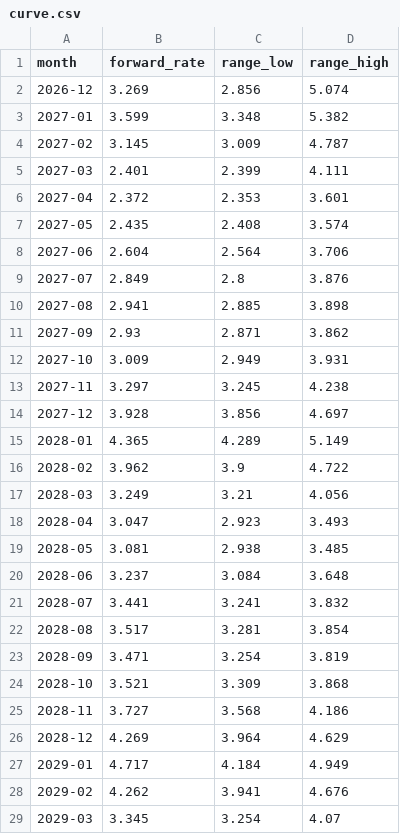
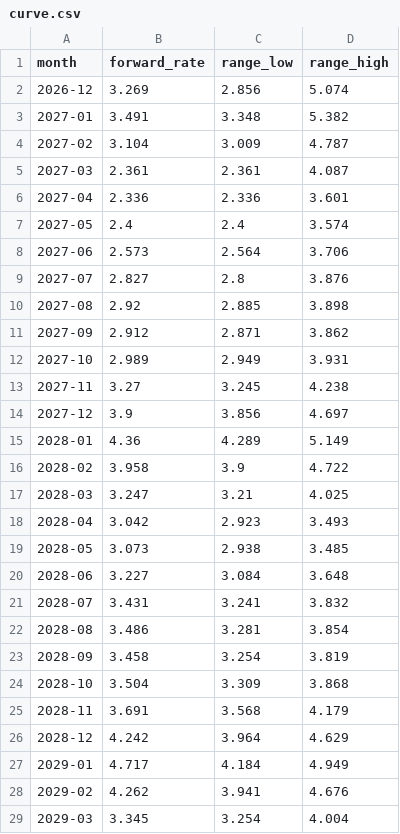
Before and after one commit to arthur-m3/gas-chart, a CSV file: outputs/curve.csv, drawn as a sheet; only a part is shown; the diff covers the shown part only.

```diff
--- a/outputs/curve.csv
+++ b/outputs/curve.csv
@@ -2,28 +2,28 @@ month,forward_rate,range_low,range_high
 2026-12,3.269,2.856,5.074
-2027-01,3.599,3.348,5.382
-2027-02,3.145,3.009,4.787
-2027-03,2.401,2.399,4.111
-2027-04,2.372,2.353,3.601
-2027-05,2.435,2.408,3.574
-2027-06,2.604,2.564,3.706
-2027-07,2.849,2.8,3.876
-2027-08,2.941,2.885,3.898
-2027-09,2.93,2.871,3.862
-2027-10,3.009,2.949,3.931
-2027-11,3.297,3.245,4.238
-2027-12,3.928,3.856,4.697
-2028-01,4.365,4.289,5.149
-2028-02,3.962,3.9,4.722
-2028-03,3.249,3.21,4.056
-2028-04,3.047,2.923,3.493
-2028-05,3.081,2.938,3.485
-2028-06,3.237,3.084,3.648
-2028-07,3.441,3.241,3.832
-2028-08,3.517,3.281,3.854
-2028-09,3.471,3.254,3.819
-2028-10,3.521,3.309,3.868
-2028-11,3.727,3.568,4.186
-2028-12,4.269,3.964,4.629
+2027-01,3.491,3.348,5.382
+2027-02,3.104,3.009,4.787
+2027-03,2.361,2.361,4.087
+2027-04,2.336,2.336,3.601
+2027-05,2.4,2.4,3.574
+2027-06,2.573,2.564,3.706
+2027-07,2.827,2.8,3.876
+2027-08,2.92,2.885,3.898
+2027-09,2.912,2.871,3.862
+2027-10,2.989,2.949,3.931
+2027-11,3.27,3.245,4.238
+2027-12,3.9,3.856,4.697
+2028-01,4.36,4.289,5.149
+2028-02,3.958,3.9,4.722
+2028-03,3.247,3.21,4.025
+2028-04,3.042,2.923,3.493
+2028-05,3.073,2.938,3.485
+2028-06,3.227,3.084,3.648
+2028-07,3.431,3.241,3.832
+2028-08,3.486,3.281,3.854
+2028-09,3.458,3.254,3.819
+2028-10,3.504,3.309,3.868
+2028-11,3.691,3.568,4.179
+2028-12,4.242,3.964,4.629
 2029-01,4.717,4.184,4.949
 2029-02,4.262,3.941,4.676
-2029-03,3.345,3.254,4.07
+2029-03,3.345,3.254,4.004
```
Also changed, not shown: 2 edited cells elsewhere in this file, 2 other files.
